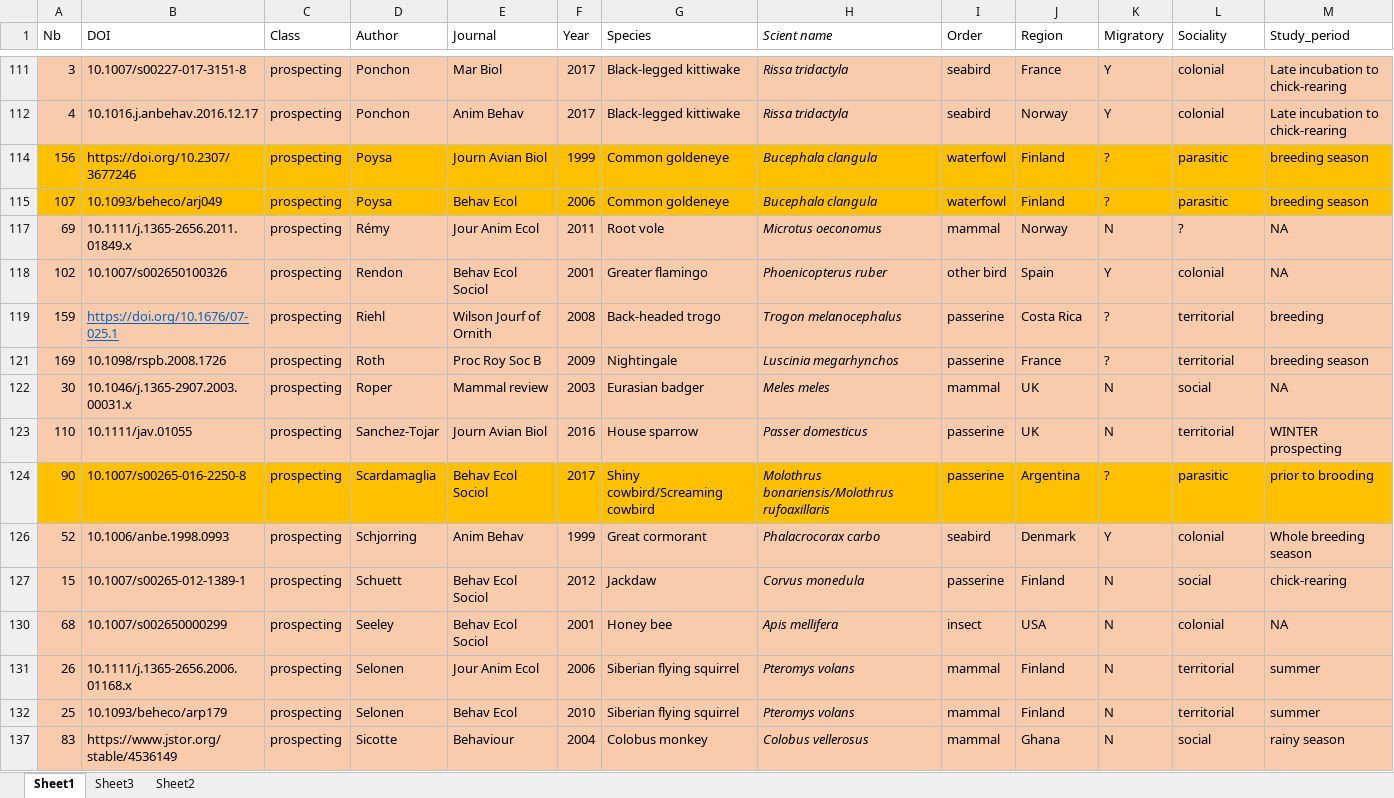
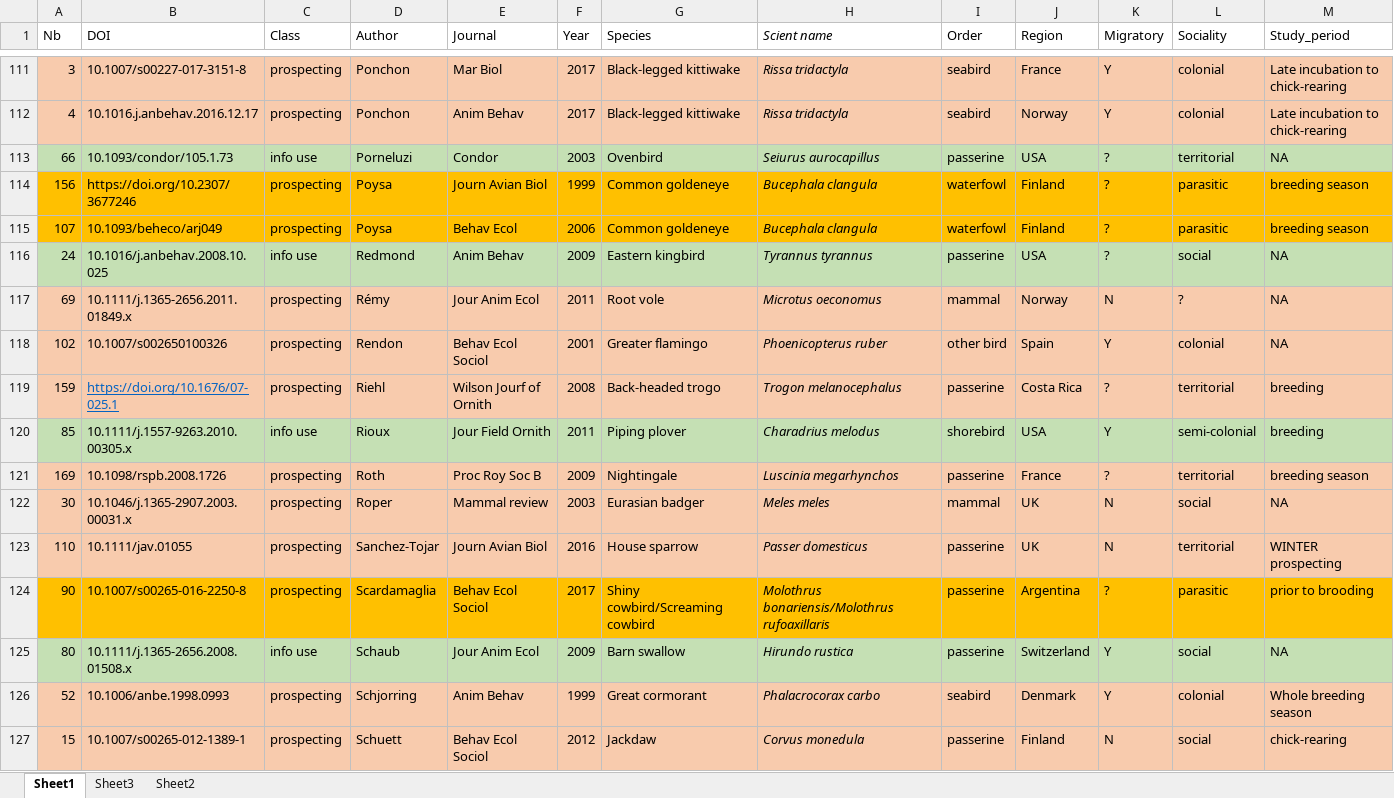
Before and after one commit to auponchon/Prospecting_review, an Excel workbook: Data/Prospecting bibliography.xlsx, sheet Sheet1, drawn as a sheet; only a part is shown, gaps mark what is left out; the shorter side is filled out with more unchanged rows; values as stored, in another font and other column widths than the file's, no borders; rows hold the shown columns only; the diff covers the shown part only; the diff names each change by its address in the sheet, - before the commit and + after, or states it on an @@ line.

```diff
--- a/Data/Prospecting bibliography.xlsx (sheet Sheet1)
+++ b/Data/Prospecting bibliography.xlsx (sheet Sheet1)
@@ row 113 unhidden: 66 | 10.1093/condor/105.1.73 | info use | Porneluzi | Condor | 2003 | Ovenbird | Seiurus aurocapillus | passerine | USA | ? | territorial | NA @@
@@ row 116 unhidden: 24 | 10.1016/j.anbehav.2008.10.025 | info use | Redmond | Anim Behav | 2009 | Eastern kingbird | Tyrannus tyrannus | passerine | USA | ? | social | NA @@
@@ row 120 unhidden: 85 | 10.1111/j.1557-9263.2010.00305.x | info use | Rioux | Jour Field Ornith | 2011 | Piping plover | Charadrius melodus | shorebird | USA | Y | semi-colonial | breeding @@
@@ row 125 unhidden: 80 | 10.1111/j.1365-2656.2008.01508.x | info use | Schaub | Jour Anim Ecol | 2009 | Barn swallow | Hirundo rustica | passerine | Switzerland | Y | social | NA @@
```
Also changed, not shown: 11 added rows, 53 hidden or unhidden rows and 1 edited cell elsewhere in this sheet, 1 other file.
